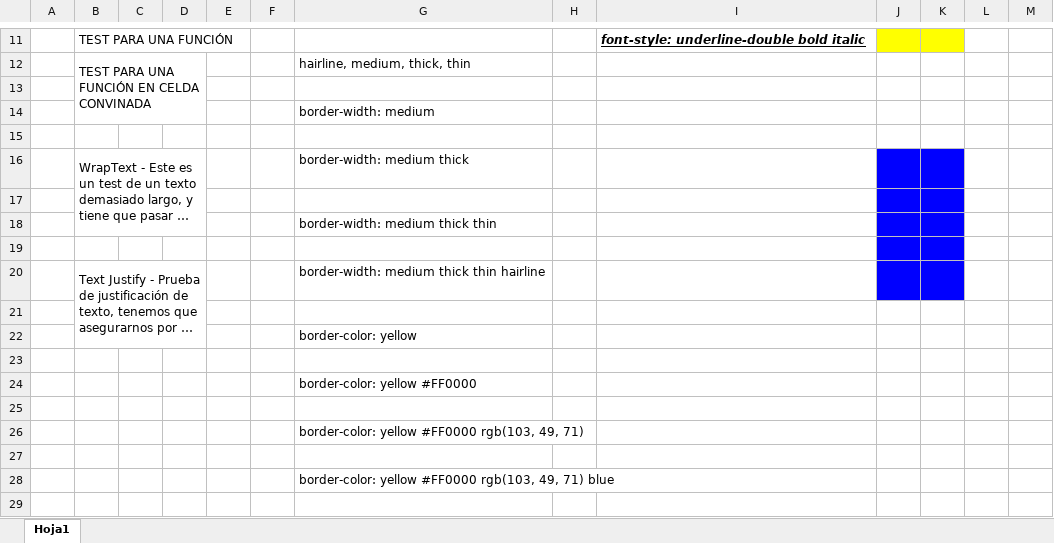
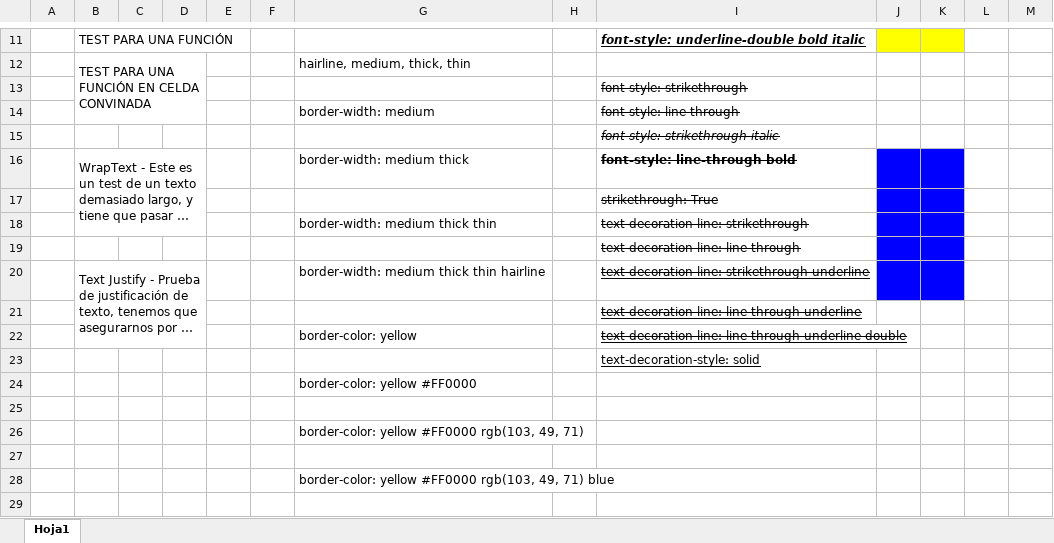
Before and after one commit to gnerdmaster/InteropExcel, an Excel workbook: Exports/test01.xlsx, sheet Hoja1, drawn as a sheet; only a part is shown, gaps mark what is left out; long unchanged cells end in …; values as stored, in another font and other column widths than the file's, no borders; the diff names each change by its address in the sheet, - before the commit and + after, or states it on an @@ line.

Commit message:
gnerdmaster - cambios varios (underline strikethrough)

```diff
--- a/Exports/test01.xlsx (sheet Hoja1)
+++ b/Exports/test01.xlsx (sheet Hoja1)
-I13: (empty)
+I13: font-style: strikethrough
-I14: (empty)
+I14: font-style: line-through
-I15: (empty)
+I15: font-style: strikethrough italic
-I16: (empty)
+I16: font-style: line-through bold
-I17: (empty)
+I17: strikethrough: True
-I18: (empty)
+I18: text-decoration-line: strikethrough
-I19: (empty)
+I19: text-decoration-line: line-through
-I20: (empty)
+I20: text-decoration-line: strikethrough underline
-I21: (empty)
+I21: text-decoration-line: line-through underline
-I22: (empty)
+I22: text-decoration-line: line-through underline-double
-I23: (empty)
+I23: text-decoration-style: solid
```
Also changed, not shown: 3 other files.
